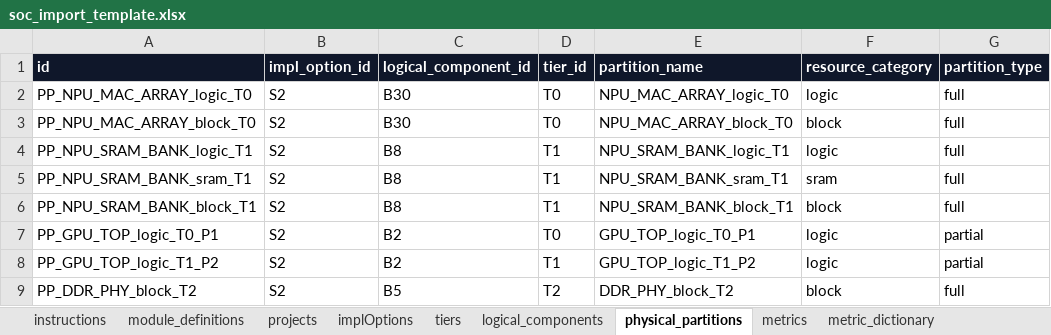
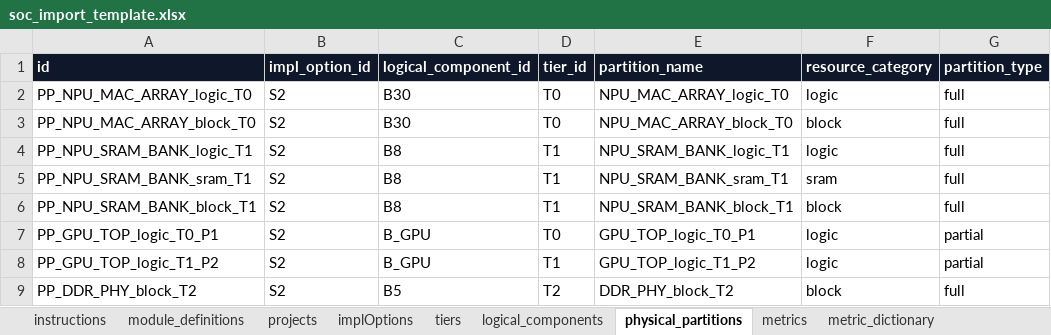
Before and after one commit to smhe00/soc_data, an Excel workbook: templates/soc_import_template.xlsx, sheet physical_partitions, drawn as a sheet; only a part is shown; values as stored, in another font and other column widths than the file's, no borders; table styles not drawn; the diff names each change by its address in the sheet, - before the commit and + after, or states it on an @@ line.

```diff
--- a/templates/soc_import_template.xlsx (sheet physical_partitions)
+++ b/templates/soc_import_template.xlsx (sheet physical_partitions)
-C7:C8 (logical_component_id): B2
+C7:C8 (logical_component_id): B_GPU
```
Also changed, not shown: sheet logical_components, 2 other files.
